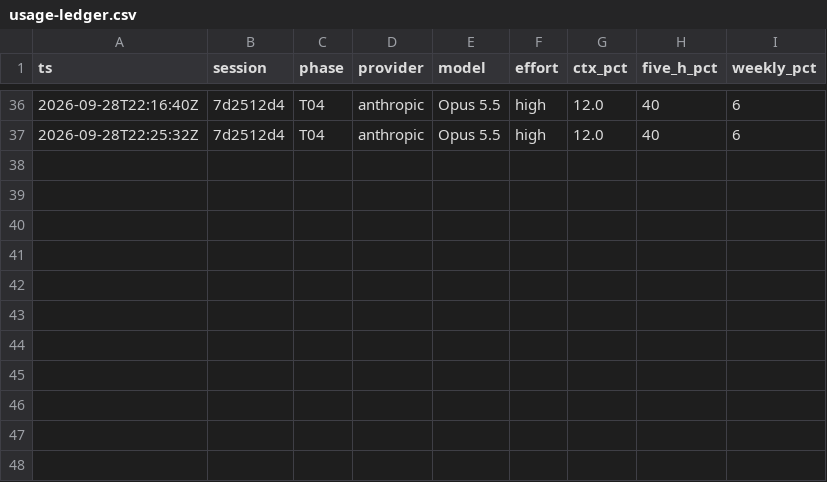
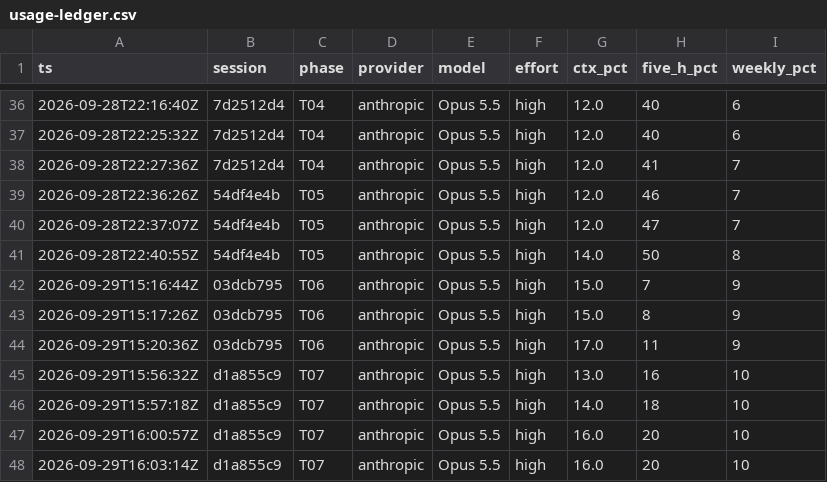
Before and after one commit to DavelleAT/iphs400-mp2-cms, a CSV file: notes/usage-ledger.csv, drawn as a sheet; only a part is shown, gaps mark what is left out.

```diff
--- a/notes/usage-ledger.csv
+++ b/notes/usage-ledger.csv
@@ -37 +37,12 @@ ts,session,phase,provider,model,effort,ctx_pct,five_h_pct,weekly_pct
 2026-09-28T22:25:32Z,7d2512d4,T04,anthropic,Opus 5.5,high,12.0,40,6
+2026-09-28T22:27:36Z,7d2512d4,T04,anthropic,Opus 5.5,high,12.0,41,7
+2026-09-28T22:36:26Z,54df4e4b,T05,anthropic,Opus 5.5,high,12.0,46,7
+2026-09-28T22:37:07Z,54df4e4b,T05,anthropic,Opus 5.5,high,12.0,47,7
+2026-09-28T22:40:55Z,54df4e4b,T05,anthropic,Opus 5.5,high,14.0,50,8
+2026-09-29T15:16:44Z,03dcb795,T06,anthropic,Opus 5.5,high,15.0,7,9
+2026-09-29T15:17:26Z,03dcb795,T06,anthropic,Opus 5.5,high,15.0,8,9
+2026-09-29T15:20:36Z,03dcb795,T06,anthropic,Opus 5.5,high,17.0,11,9
+2026-09-29T15:56:32Z,d1a855c9,T07,anthropic,Opus 5.5,high,13.0,16,10
+2026-09-29T15:57:18Z,d1a855c9,T07,anthropic,Opus 5.5,high,14.0,18,10
+2026-09-29T16:00:57Z,d1a855c9,T07,anthropic,Opus 5.5,high,16.0,20,10
+2026-09-29T16:03:14Z,d1a855c9,T07,anthropic,Opus 5.5,high,16.0,20,10
```
Also changed, not shown: 3 other files.
